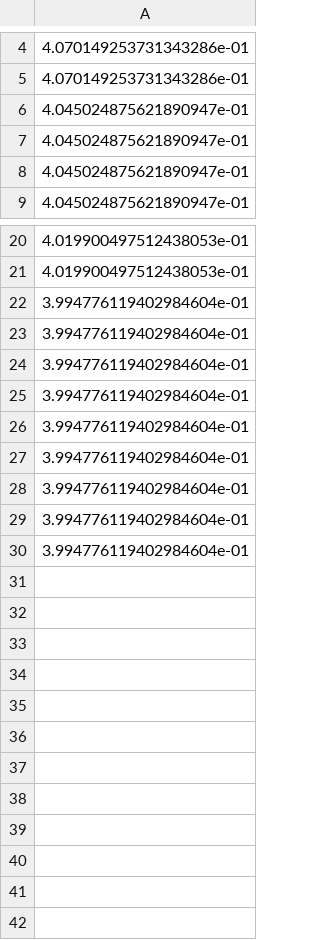
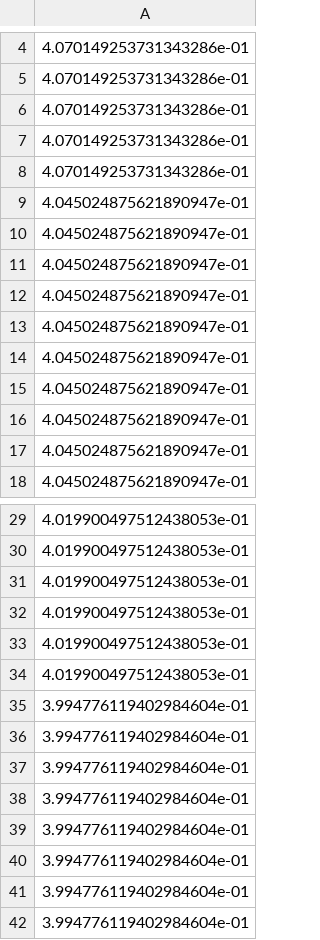
Before and after one commit to lauren-wu/macrogenomics, a CSV file: phi_initial.csv, drawn as a sheet; only a part is shown, gaps mark what is left out; the shorter side is filled out with more unchanged rows.

```diff
--- a/phi_initial.csv
+++ b/phi_initial.csv
@@ -5,2 +5,11 @@
 4.070149253731343286e-01
+4.070149253731343286e-01
+4.070149253731343286e-01
+4.070149253731343286e-01
+4.045024875621890947e-01
+4.045024875621890947e-01
+4.045024875621890947e-01
+4.045024875621890947e-01
+4.045024875621890947e-01
+4.045024875621890947e-01
 4.045024875621890947e-01
@@ -21,2 +30,13 @@
 4.019900497512438053e-01
+4.019900497512438053e-01
+4.019900497512438053e-01
+4.019900497512438053e-01
+4.019900497512438053e-01
+3.994776119402984604e-01
+3.994776119402984604e-01
+3.994776119402984604e-01
+3.994776119402984604e-01
+3.994776119402984604e-01
+3.994776119402984604e-01
+3.994776119402984604e-01
 3.994776119402984604e-01
```
Also changed, not shown: g_function.csv, max_mRNA_initial.csv, 10 other files.
